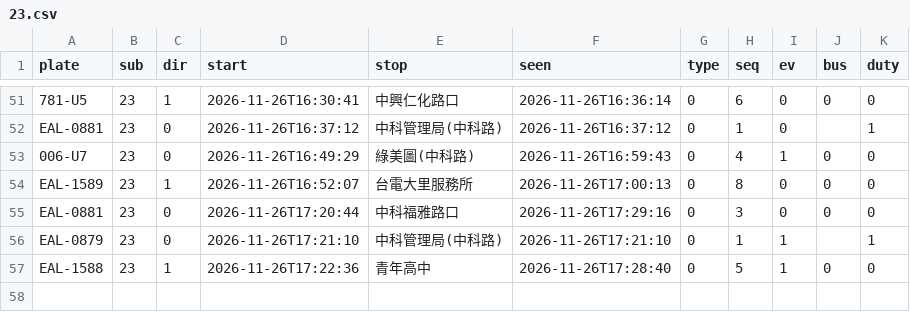
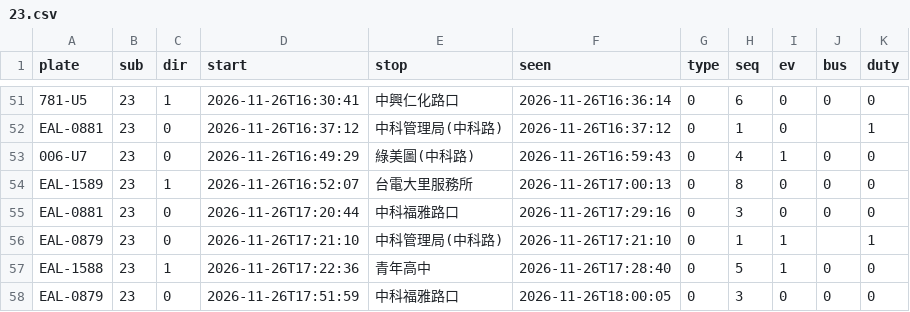
Before and after one commit to andrewwangarchnycu/Schematic-Transit-Taichung, a CSV file: departures/2026-11-26/23.csv, drawn as a sheet; only a part is shown, gaps mark what is left out.

```diff
--- a/departures/2026-11-26/23.csv
+++ b/departures/2026-11-26/23.csv
@@ -57 +57,2 @@ EAL-0879,23,0,2026-11-26T17:21:10,中科管理局(中科路),2026-11-26T17:21:10
 EAL-1588,23,1,2026-11-26T17:22:36,青年高中,2026-11-26T17:28:40,0,5,1,0,0
+EAL-0879,23,0,2026-11-26T17:51:59,中科福雅路口,2026-11-26T18:00:05,0,3,0,0,0
```
Also changed, not shown: departures/2026-11-26/51.csv, 1 other file.
